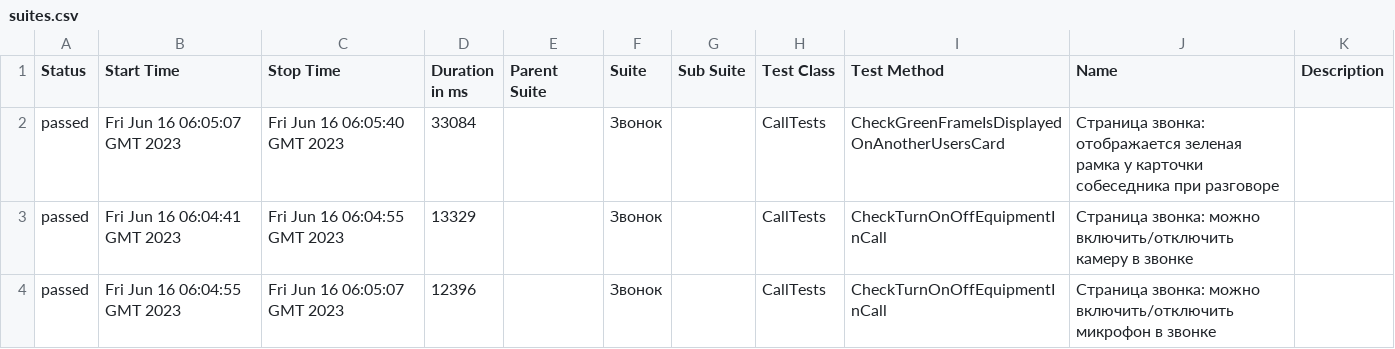
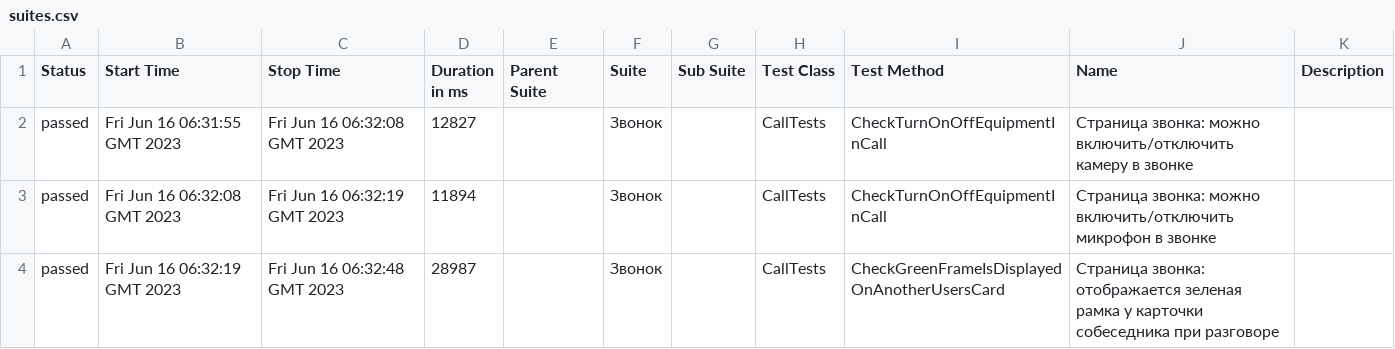
Before and after one commit to allure-report/allure-report.github.io, a CSV file: data/suites.csv, drawn as a sheet.

```diff
--- a/data/suites.csv
+++ b/data/suites.csv
@@ -1,4 +1,4 @@
 "Status","Start Time","Stop Time","Duration in ms","Parent Suite","Suite","Sub Suite","Test Class","Test Method","Name","Description"
-"passed","Fri Jun 16 06:05:07 GMT 2023","Fri Jun 16 06:05:40 GMT 2023","33084","","Звонок","","CallTests","CheckGreenFrameIsDisplayedOnAnotherUsersCard","Страница звонка: отображается зеленая рамка у карточки собеседника при разговоре",""
-"passed","Fri Jun 16 06:04:41 GMT 2023","Fri Jun 16 06:04:55 GMT 2023","13329","","Звонок","","CallTests","CheckTurnOnOffEquipmentInCall","Страница звонка: можно включить/отключить камеру в звонке",""
-"passed","Fri Jun 16 06:04:55 GMT 2023","Fri Jun 16 06:05:07 GMT 2023","12396","","Звонок","","CallTests","CheckTurnOnOffEquipmentInCall","Страница звонка: можно включить/отключить микрофон в звонке",""
+"passed","Fri Jun 16 06:31:55 GMT 2023","Fri Jun 16 06:32:08 GMT 2023","12827","","Звонок","","CallTests","CheckTurnOnOffEquipmentInCall","Страница звонка: можно включить/отключить камеру в звонке",""
+"passed","Fri Jun 16 06:32:08 GMT 2023","Fri Jun 16 06:32:19 GMT 2023","11894","","Звонок","","CallTests","CheckTurnOnOffEquipmentInCall","Страница звонка: можно включить/отключить микрофон в звонке",""
+"passed","Fri Jun 16 06:32:19 GMT 2023","Fri Jun 16 06:32:48 GMT 2023","28987","","Звонок","","CallTests","CheckGreenFrameIsDisplayedOnAnotherUsersCard","Страница звонка: отображается зеленая рамка у карточки собеседника при разговоре",""
```
Also changed, not shown: 24 other files.
